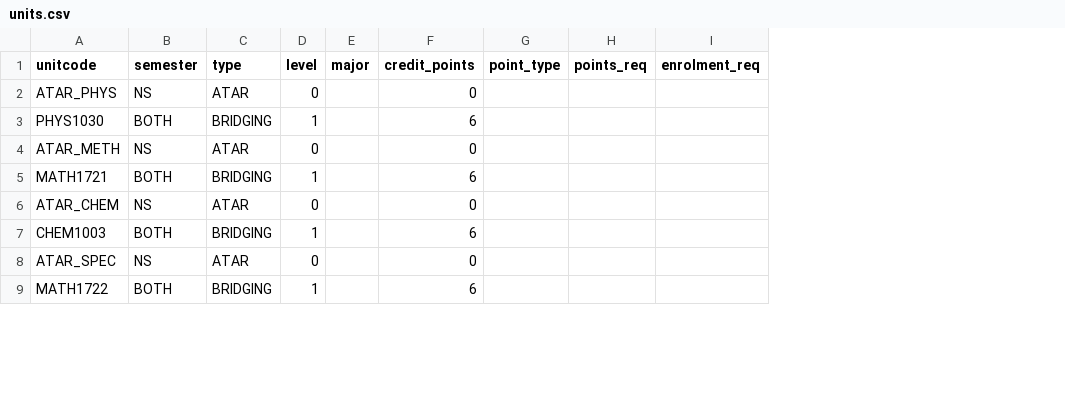
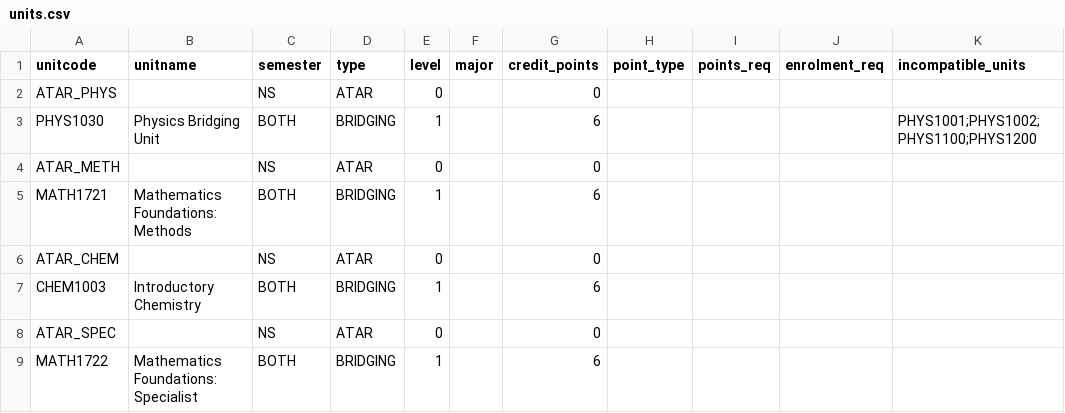
Before and after one commit to Haxinator/CITS3200Project, a CSV file: sample_db/units.csv, drawn as a sheet; only a part is shown; the diff names each change by its address in the sheet, - before the commit and + after, or states it on an @@ line.

Commit message:
added unit name and incompatibilities

```diff
--- a/sample_db/units.csv
+++ b/sample_db/units.csv
+column B (unitname), rows 3-9: Physics Bridging Unit |  | Mathematics Foundations: Methods |  | Introductory Chemistry |  | Mathematics Foundations: Specialist
+column K (incompatible_units), row 3: PHYS1001;PHYS1002;PHYS1100;PHYS1200
```
